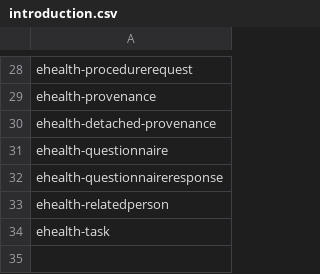
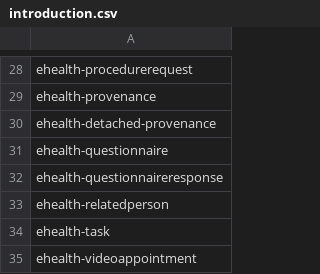
Before and after one commit to fut-infrastructure/implementation-guide, a CSV file: pages/_data/introduction.csv, drawn as a sheet; only a part is shown, gaps mark what is left out.

Commit message:
Video appointment initial add

```diff
--- a/pages/_data/introduction.csv
+++ b/pages/_data/introduction.csv
@@ -34 +34,2 @@ ehealth-relatedperson
 ehealth-task
+ehealth-videoappointment
```
Also changed, not shown: 10 other files.
